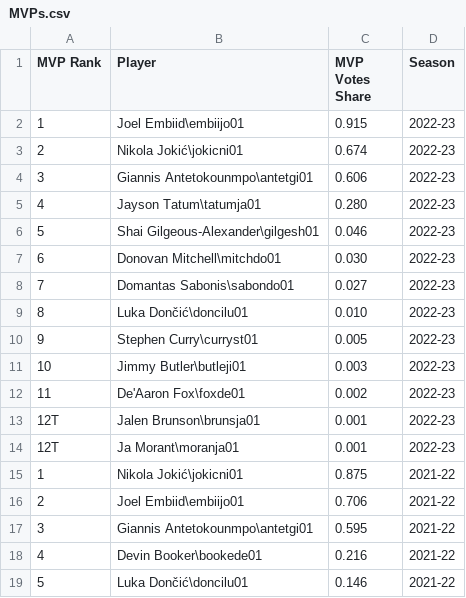
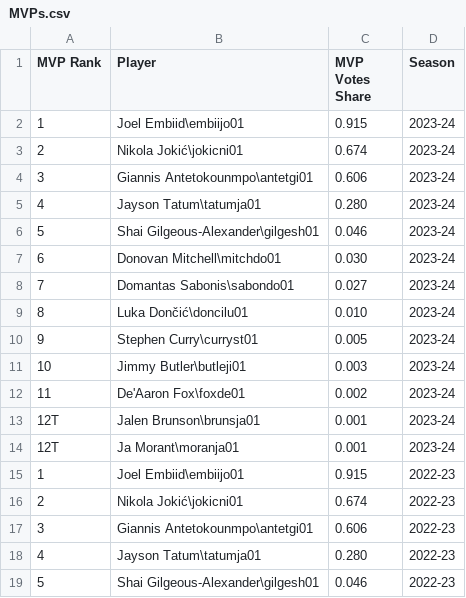
Before and after one commit to mohammadsarraf/ML-model, a CSV file: data/MVPs.csv, drawn as a sheet; only a part is shown; the shorter side is filled out with more unchanged rows.

Commit message:
mid-season 2023-24 update

```diff
--- a/data/MVPs.csv
+++ b/data/MVPs.csv
@@ -1,2 +1,15 @@
 MVP Rank,Player,MVP Votes Share,Season
+1,Joel Embiid\embiijo01,0.915,2023-24
+2,Nikola Jokić\jokicni01,0.674,2023-24
+3,Giannis Antetokounmpo\antetgi01,0.606,2023-24
+4,Jayson Tatum\tatumja01,0.280,2023-24
+5,Shai Gilgeous-Alexander\gilgesh01,0.046,2023-24
+6,Donovan Mitchell\mitchdo01,0.030,2023-24
+7,Domantas Sabonis\sabondo01,0.027,2023-24
+8,Luka Dončić\doncilu01,0.010,2023-24
+9,Stephen Curry\curryst01,0.005,2023-24
+10,Jimmy Butler\butleji01,0.003,2023-24
+11,De'Aaron Fox\foxde01,0.002,2023-24
+12T,Jalen Brunson\brunsja01,0.001,2023-24
+12T,Ja Morant\moranja01,0.001,2023-24
 1,Joel Embiid\embiijo01,0.915,2022-23
```
Also changed, not shown: data/params.csv, 16 other files.
